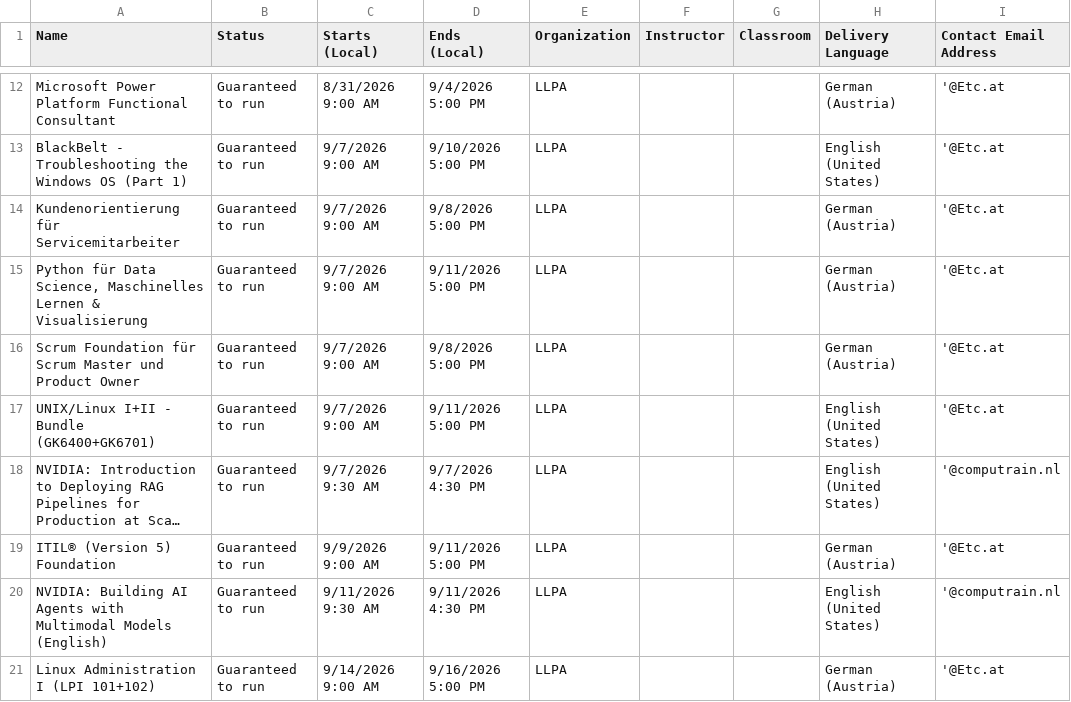
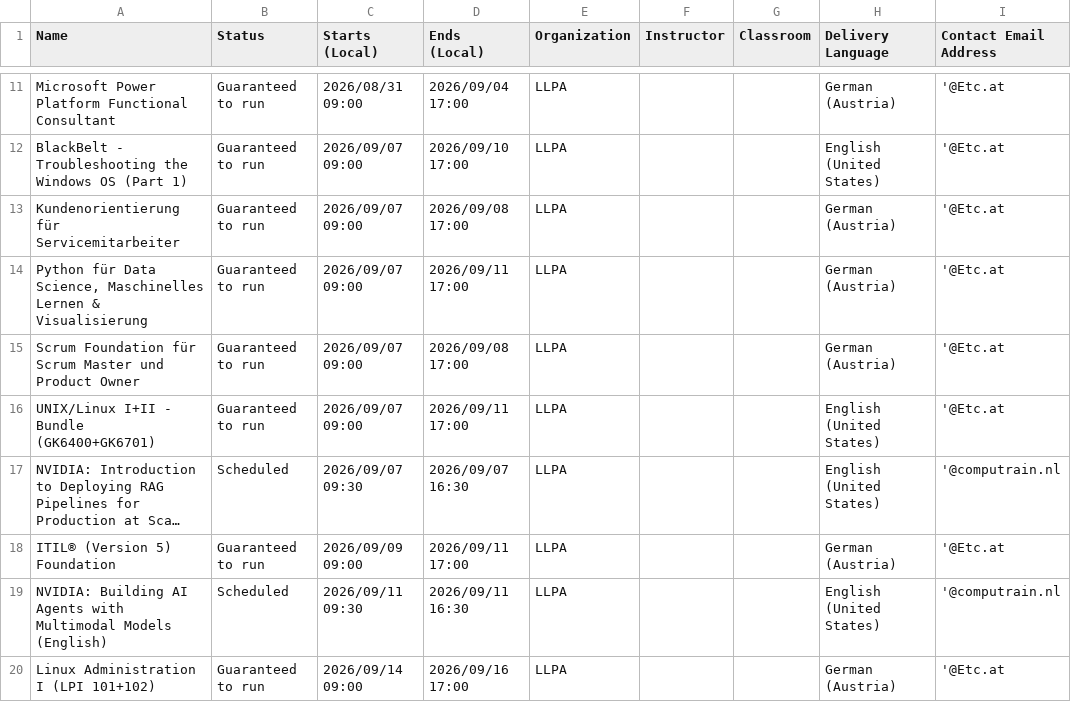
Before and after one commit to Sharon-LLPA/Central-Schedule, a CSV file: Classes.csv, drawn as a sheet; only a part is shown, gaps mark what is left out; long unchanged cells end in …; addresses are those after the commit; the diff covers the shown part only; the diff names each change by its address in the sheet, - before the commit and + after, or states it on an @@ line.

Commit message:
Add files via upload

```diff
--- a/Classes.csv
+++ b/Classes.csv
-C11 (Starts (Local)): 8/31/2026 9:00 AM
+C11 (Starts (Local)): 2026/08/31 09:00
-D11 (Ends (Local)): 9/4/2026 5:00 PM
+D11 (Ends (Local)): 2026/09/04 17:00
-C12:C16 (Starts (Local)): 9/7/2026 9:00 AM
+C12:C16 (Starts (Local)): 2026/09/07 09:00
-D12 (Ends (Local)): 9/10/2026 5:00 PM
+D12 (Ends (Local)): 2026/09/10 17:00
-D13 (Ends (Local)): 9/8/2026 5:00 PM
+D13 (Ends (Local)): 2026/09/08 17:00
-D14 (Ends (Local)): 9/11/2026 5:00 PM
+D14 (Ends (Local)): 2026/09/11 17:00
-D15 (Ends (Local)): 9/8/2026 5:00 PM
+D15 (Ends (Local)): 2026/09/08 17:00
-D16 (Ends (Local)): 9/11/2026 5:00 PM
+D16 (Ends (Local)): 2026/09/11 17:00
-B17 (Status): Guaranteed to run
+B17 (Status): Scheduled
-C17 (Starts (Local)): 9/7/2026 9:30 AM
+C17 (Starts (Local)): 2026/09/07 09:30
-D17 (Ends (Local)): 9/7/2026 4:30 PM
+D17 (Ends (Local)): 2026/09/07 16:30
-C18 (Starts (Local)): 9/9/2026 9:00 AM
+C18 (Starts (Local)): 2026/09/09 09:00
-D18 (Ends (Local)): 9/11/2026 5:00 PM
+D18 (Ends (Local)): 2026/09/11 17:00
-B19 (Status): Guaranteed to run
+B19 (Status): Scheduled
-C19 (Starts (Local)): 9/11/2026 9:30 AM
+C19 (Starts (Local)): 2026/09/11 09:30
-D19 (Ends (Local)): 9/11/2026 4:30 PM
+D19 (Ends (Local)): 2026/09/11 16:30
-C20 (Starts (Local)): 9/14/2026 9:00 AM
+C20 (Starts (Local)): 2026/09/14 09:00
-D20 (Ends (Local)): 9/16/2026 5:00 PM
+D20 (Ends (Local)): 2026/09/16 17:00
```
Also changed, not shown: 1 removed row and 132 edited cells elsewhere in this file.
